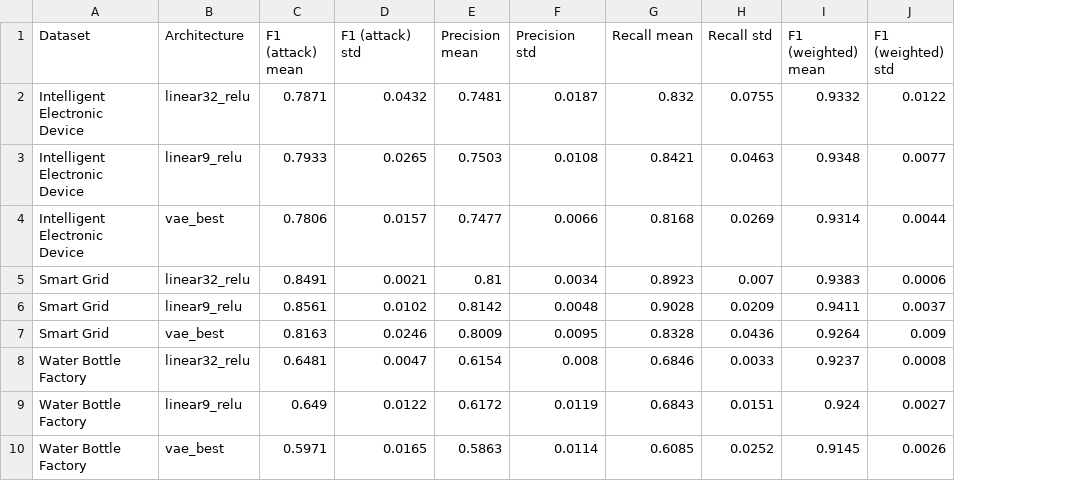
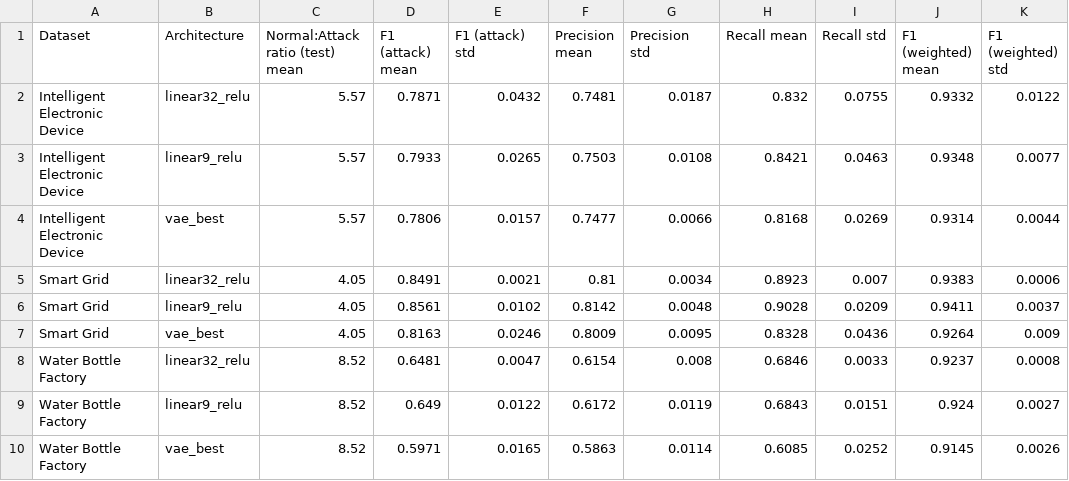
Before and after one commit to sanhvv/modbus-ids-autoencoder, a CSV file: retrain_ae_5fold_cv/5fold_stability_summary.csv, drawn as a sheet; only a part is shown; the diff names each change by its address in the sheet, - before the commit and + after, or states it on an @@ line.

Commit message:
Add Normal:Attack ratio column to 5-fold stability summary

```diff
--- a/retrain_ae_5fold_cv/5fold_stability_summary.csv
+++ b/retrain_ae_5fold_cv/5fold_stability_summary.csv
+column C (Normal:Attack ratio (test) mean), rows 2-10: 5.57 | 5.57 | 5.57 | 4.05 | 4.05 | 4.05 | 8.52 | 8.52 | 8.52
```
Also changed, not shown: 1 other file.
